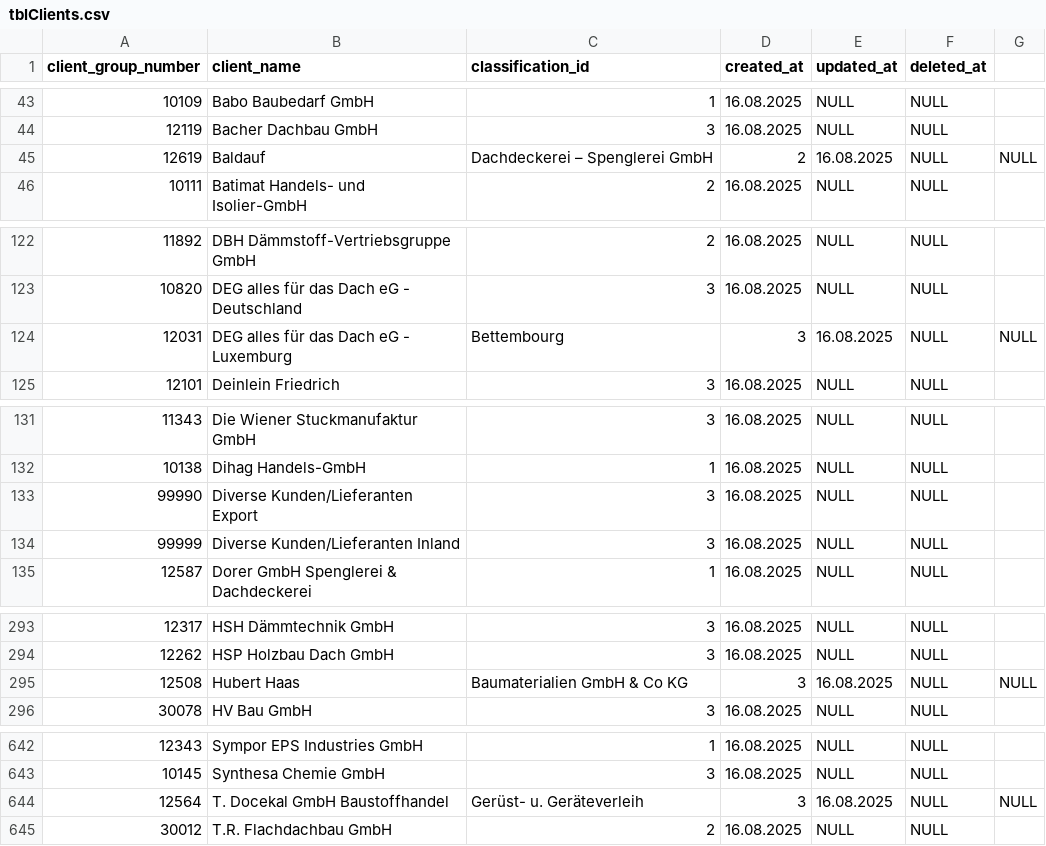
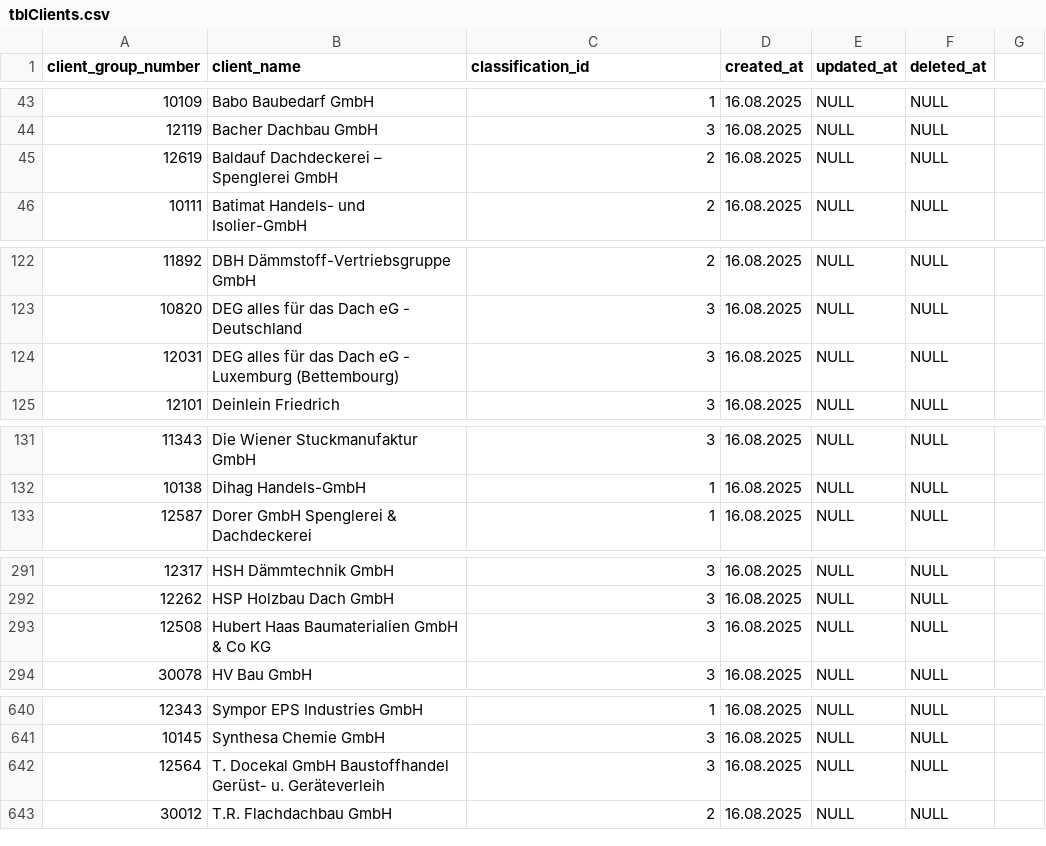
Before and after one commit to jfmarkan/SalesSystem, a CSV file: backend/database/seeders/data/tblClients.csv, drawn as a sheet; only a part is shown, gaps mark what is left out; the diff covers the shown part only.

Commit message:
dfghj

```diff
--- a/backend/database/seeders/data/tblClients.csv
+++ b/backend/database/seeders/data/tblClients.csv
@@ -44,3 +44,3 @@
 12119,Bacher Dachbau GmbH,3,16.08.2025,NULL,NULL
-12619,Baldauf, Dachdeckerei – Spenglerei GmbH,2,16.08.2025,NULL,NULL
+12619,Baldauf Dachdeckerei – Spenglerei GmbH,2,16.08.2025,NULL,NULL
 10111,Batimat Handels- und Isolier-GmbH,2,16.08.2025,NULL,NULL
@@ -123,3 +123,3 @@
 10820,DEG alles für das Dach eG - Deutschland,3,16.08.2025,NULL,NULL
-12031,DEG alles für das Dach eG - Luxemburg, Bettembourg,3,16.08.2025,NULL,NULL
+12031,DEG alles für das Dach eG - Luxemburg (Bettembourg),3,16.08.2025,NULL,NULL
 12101,Deinlein Friedrich,3,16.08.2025,NULL,NULL
@@ -132,4 +132,2 @@
 10138,Dihag Handels-GmbH,1,16.08.2025,NULL,NULL
-99990,Diverse Kunden/Lieferanten Export,3,16.08.2025,NULL,NULL
-99999,Diverse Kunden/Lieferanten Inland,3,16.08.2025,NULL,NULL
 12587,Dorer GmbH Spenglerei & Dachdeckerei,1,16.08.2025,NULL,NULL
@@ -294,3 +292,3 @@
 12262,HSP Holzbau Dach GmbH,3,16.08.2025,NULL,NULL
-12508,Hubert Haas, Baumaterialien GmbH & Co KG,3,16.08.2025,NULL,NULL
+12508,Hubert Haas Baumaterialien GmbH & Co KG,3,16.08.2025,NULL,NULL
 30078,HV Bau GmbH,3,16.08.2025,NULL,NULL
@@ -643,3 +641,3 @@
 10145,Synthesa Chemie GmbH,3,16.08.2025,NULL,NULL
-12564,T. Docekal GmbH Baustoffhandel, Gerüst- u. Geräteverleih,3,16.08.2025,NULL,NULL
+12564,T. Docekal GmbH Baustoffhandel Gerüst- u. Geräteverleih,3,16.08.2025,NULL,NULL
 30012,T.R. Flachdachbau GmbH,2,16.08.2025,NULL,NULL
```
Also changed, not shown: 5 edited cells elsewhere in this file.
